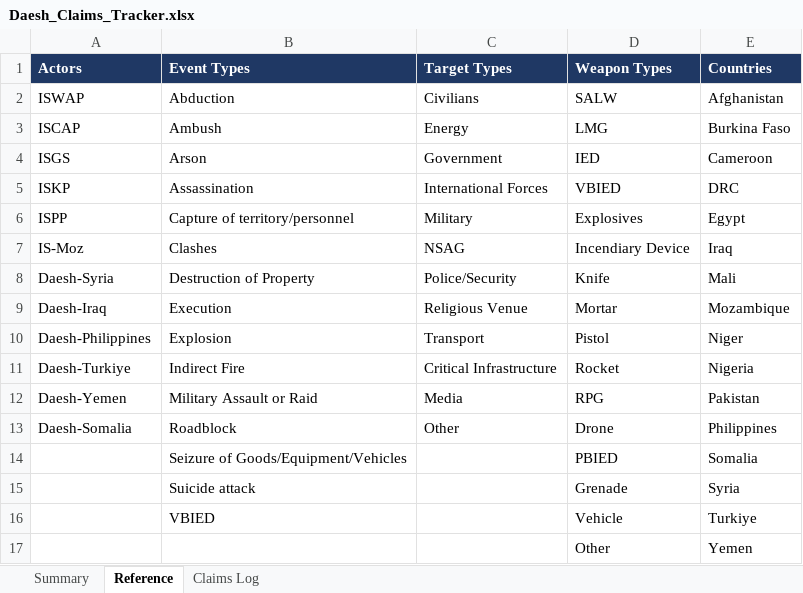
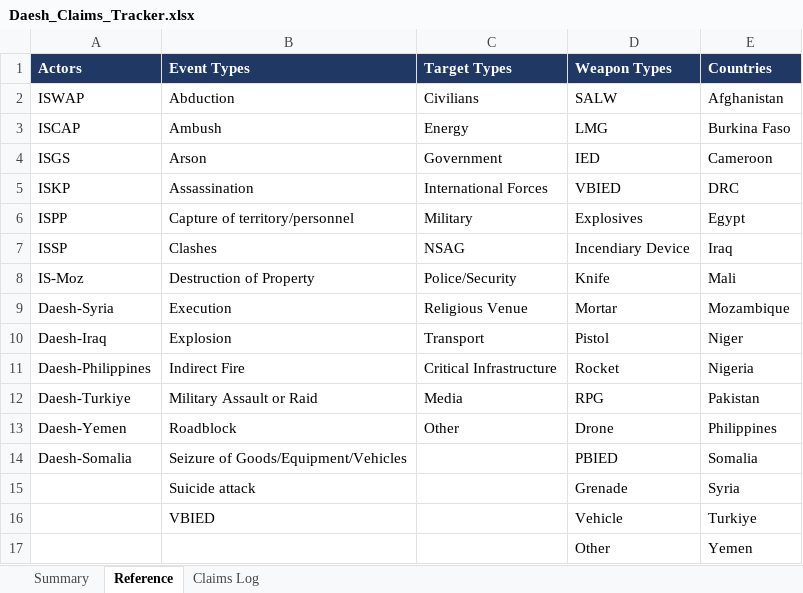
Before and after one commit to tomasz-rolbiecki/daesh-tracker, an Excel workbook: data/Daesh_Claims_Tracker.xlsx, sheet Reference, drawn as a sheet; values as stored, in another font and other column widths than the file's, no borders; the diff names each change by its address in the sheet, - before the commit and + after, or states it on an @@ line.

Commit message:
Add files via upload
Add May 26 data + fix ISSP attribution

```diff
--- a/data/Daesh_Claims_Tracker.xlsx (sheet Reference)
+++ b/data/Daesh_Claims_Tracker.xlsx (sheet Reference)
-A7 (Actors): IS-Moz
+A7 (Actors): ISSP
-A8 (Actors): Daesh-Syria
+A8 (Actors): IS-Moz
-A9 (Actors): Daesh-Iraq
+A9 (Actors): Daesh-Syria
-A10 (Actors): Daesh-Philippines
+A10 (Actors): Daesh-Iraq
-A11 (Actors): Daesh-Turkiye
+A11 (Actors): Daesh-Philippines
-A12 (Actors): Daesh-Yemen
+A12 (Actors): Daesh-Turkiye
-A13 (Actors): Daesh-Somalia
+A13 (Actors): Daesh-Yemen
-A14 (Actors): (empty)
+A14 (Actors): Daesh-Somalia
```
Also changed, not shown: sheet Claims Log, sheet Summary, formulas that keep their value.
